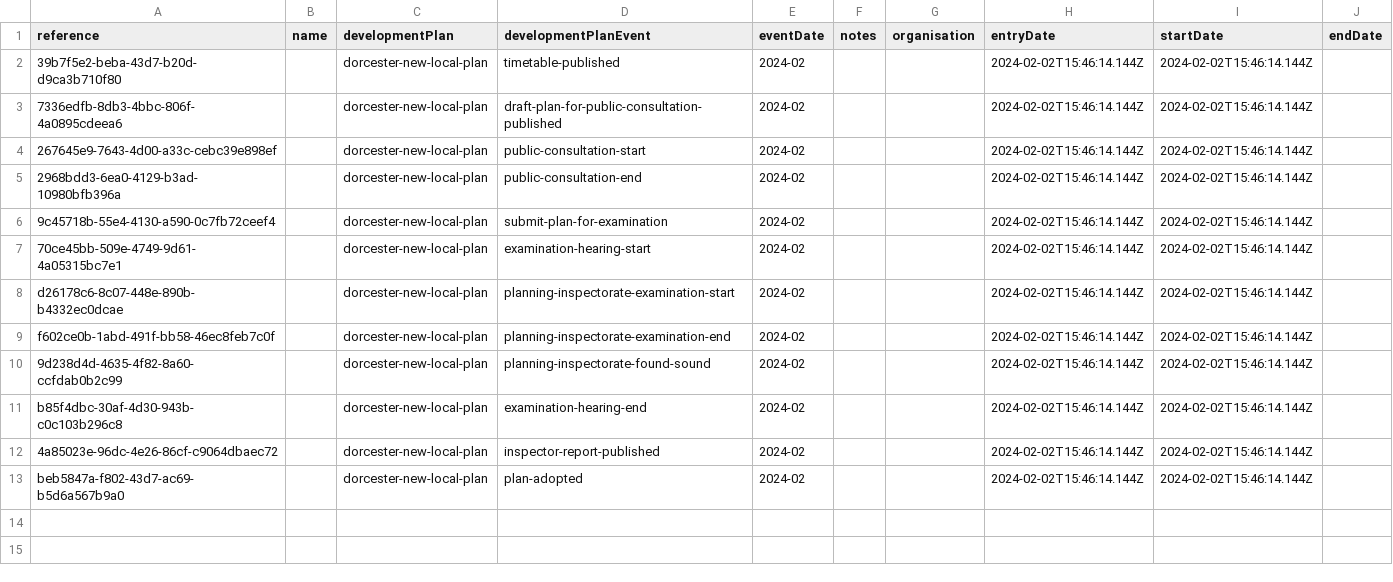
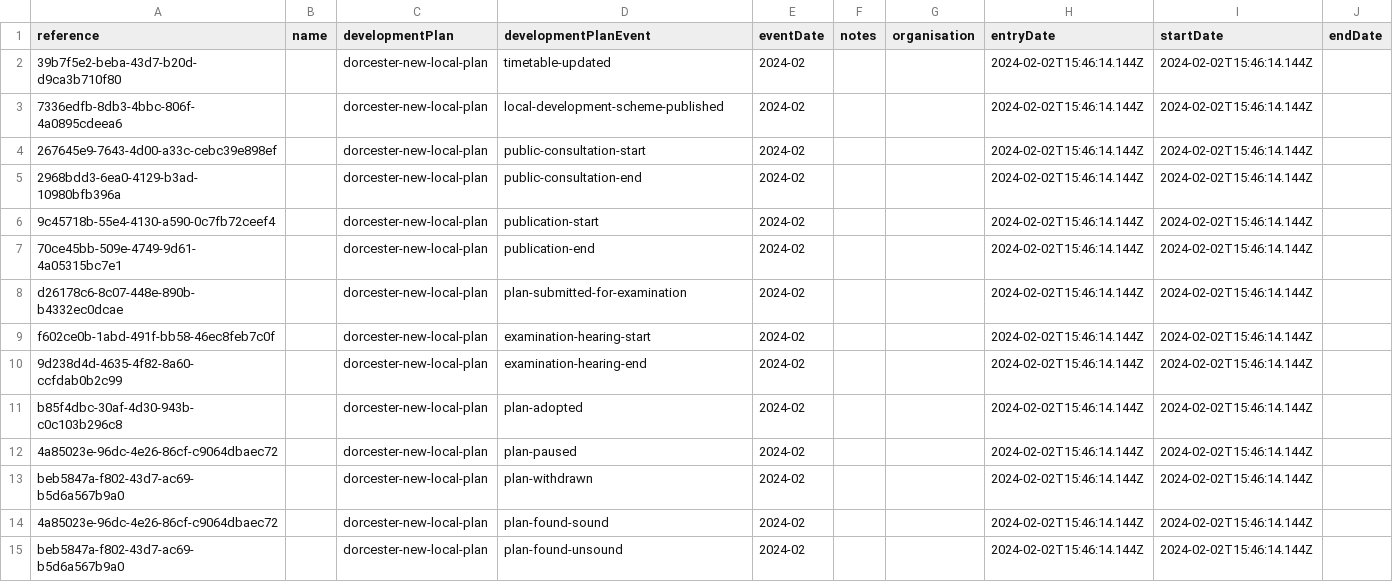
Before and after one commit to digital-land/local-plans-timetable, a CSV file: assets/development-plan-timetable.csv, drawn as a sheet.

Commit message:
SOW-24: update asset files (#48)

```diff
--- a/assets/development-plan-timetable.csv
+++ b/assets/development-plan-timetable.csv
@@ -1,13 +1,15 @@
 reference,name,developmentPlan,developmentPlanEvent,eventDate,notes,organisation,entryDate,startDate,endDate
-39b7f5e2-beba-43d7-b20d-d9ca3b710f80,,dorcester-new-local-plan,timetable-published,2024-02,,,2024-02-02T15:46:14.144Z,2024-02-02T15:46:14.144Z,
-7336edfb-8db3-4bbc-806f-4a0895cdeea6,,dorcester-new-local-plan,draft-plan-for-public-consultation-published,2024-02,,,2024-02-02T15:46:14.144Z,2024-02-02T15:46:14.144Z,
+39b7f5e2-beba-43d7-b20d-d9ca3b710f80,,dorcester-new-local-plan,timetable-updated,2024-02,,,2024-02-02T15:46:14.144Z,2024-02-02T15:46:14.144Z,
+7336edfb-8db3-4bbc-806f-4a0895cdeea6,,dorcester-new-local-plan,local-development-scheme-published,2024-02,,,2024-02-02T15:46:14.144Z,2024-02-02T15:46:14.144Z,
 267645e9-7643-4d00-a33c-cebc39e898ef,,dorcester-new-local-plan,public-consultation-start,2024-02,,,2024-02-02T15:46:14.144Z,2024-02-02T15:46:14.144Z,
 2968bdd3-6ea0-4129-b3ad-10980bfb396a,,dorcester-new-local-plan,public-consultation-end,2024-02,,,2024-02-02T15:46:14.144Z,2024-02-02T15:46:14.144Z,
-9c45718b-55e4-4130-a590-0c7fb72ceef4,,dorcester-new-local-plan,submit-plan-for-examination,2024-02,,,2024-02-02T15:46:14.144Z,2024-02-02T15:46:14.144Z,
-70ce45bb-509e-4749-9d61-4a05315bc7e1,,dorcester-new-local-plan,examination-hearing-start,2024-02,,,2024-02-02T15:46:14.144Z,2024-02-02T15:46:14.144Z,
-d26178c6-8c07-448e-890b-b4332ec0dcae,,dorcester-new-local-plan,planning-inspectorate-examination-start,2024-02,,,2024-02-02T15:46:14.144Z,2024-02-02T15:46:14.144Z,
-f602ce0b-1abd-491f-bb58-46ec8feb7c0f,,dorcester-new-local-plan,planning-inspectorate-examination-end,2024-02,,,2024-02-02T15:46:14.144Z,2024-02-02T15:46:14.144Z,
-9d238d4d-4635-4f82-8a60-ccfdab0b2c99,,dorcester-new-local-plan,planning-inspectorate-found-sound,2024-02,,,2024-02-02T15:46:14.144Z,2024-02-02T15:46:14.144Z,
-b85f4dbc-30af-4d30-943b-c0c103b296c8,,dorcester-new-local-plan,examination-hearing-end,2024-02,,,2024-02-02T15:46:14.144Z,2024-02-02T15:46:14.144Z,
-4a85023e-96dc-4e26-86cf-c9064dbaec72,,dorcester-new-local-plan,inspector-report-published,2024-02,,,2024-02-02T15:46:14.144Z,2024-02-02T15:46:14.144Z,
-beb5847a-f802-43d7-ac69-b5d6a567b9a0,,dorcester-new-local-plan,plan-adopted,2024-02,,,2024-02-02T15:46:14.144Z,2024-02-02T15:46:14.144Z,
+9c45718b-55e4-4130-a590-0c7fb72ceef4,,dorcester-new-local-plan,publication-start,2024-02,,,2024-02-02T15:46:14.144Z,2024-02-02T15:46:14.144Z,
+70ce45bb-509e-4749-9d61-4a05315bc7e1,,dorcester-new-local-plan,publication-end,2024-02,,,2024-02-02T15:46:14.144Z,2024-02-02T15:46:14.144Z,
+d26178c6-8c07-448e-890b-b4332ec0dcae,,dorcester-new-local-plan,plan-submitted-for-examination,2024-02,,,2024-02-02T15:46:14.144Z,2024-02-02T15:46:14.144Z,
+f602ce0b-1abd-491f-bb58-46ec8feb7c0f,,dorcester-new-local-plan,examination-hearing-start,2024-02,,,2024-02-02T15:46:14.144Z,2024-02-02T15:46:14.144Z,
+9d238d4d-4635-4f82-8a60-ccfdab0b2c99,,dorcester-new-local-plan,examination-hearing-end,2024-02,,,2024-02-02T15:46:14.144Z,2024-02-02T15:46:14.144Z,
+b85f4dbc-30af-4d30-943b-c0c103b296c8,,dorcester-new-local-plan,plan-adopted,2024-02,,,2024-02-02T15:46:14.144Z,2024-02-02T15:46:14.144Z,
+4a85023e-96dc-4e26-86cf-c9064dbaec72,,dorcester-new-local-plan,plan-paused,2024-02,,,2024-02-02T15:46:14.144Z,2024-02-02T15:46:14.144Z,
+beb5847a-f802-43d7-ac69-b5d6a567b9a0,,dorcester-new-local-plan,plan-withdrawn,2024-02,,,2024-02-02T15:46:14.144Z,2024-02-02T15:46:14.144Z,
+4a85023e-96dc-4e26-86cf-c9064dbaec72,,dorcester-new-local-plan,plan-found-sound,2024-02,,,2024-02-02T15:46:14.144Z,2024-02-02T15:46:14.144Z,
+beb5847a-f802-43d7-ac69-b5d6a567b9a0,,dorcester-new-local-plan,plan-found-unsound,2024-02,,,2024-02-02T15:46:14.144Z,2024-02-02T15:46:14.144Z,
```
